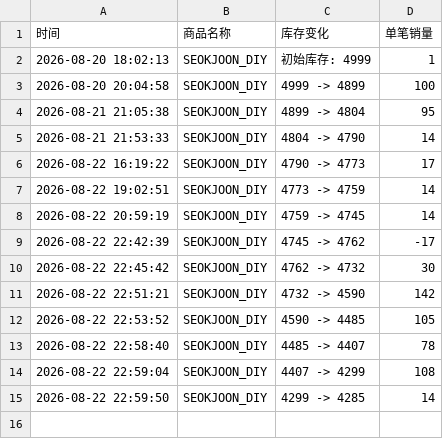
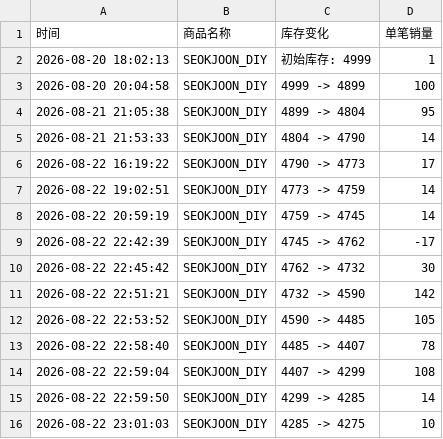
Before and after one commit to Juineii/82major_md0822, a CSV file: SEOKJOON_DIY.csv, drawn as a sheet; the diff names each change by its address in the sheet, - before the commit and + after, or states it on an @@ line.

```diff
--- a/SEOKJOON_DIY.csv
+++ b/SEOKJOON_DIY.csv
+row 16: 2026-08-22 23:01:03 | SEOKJOON_DIY | 4285 -> 4275 | 10
```
Also changed, not shown: 82MAJOR线下团签.csv, SEONGBIN_DIY.csv, 1 other file.
